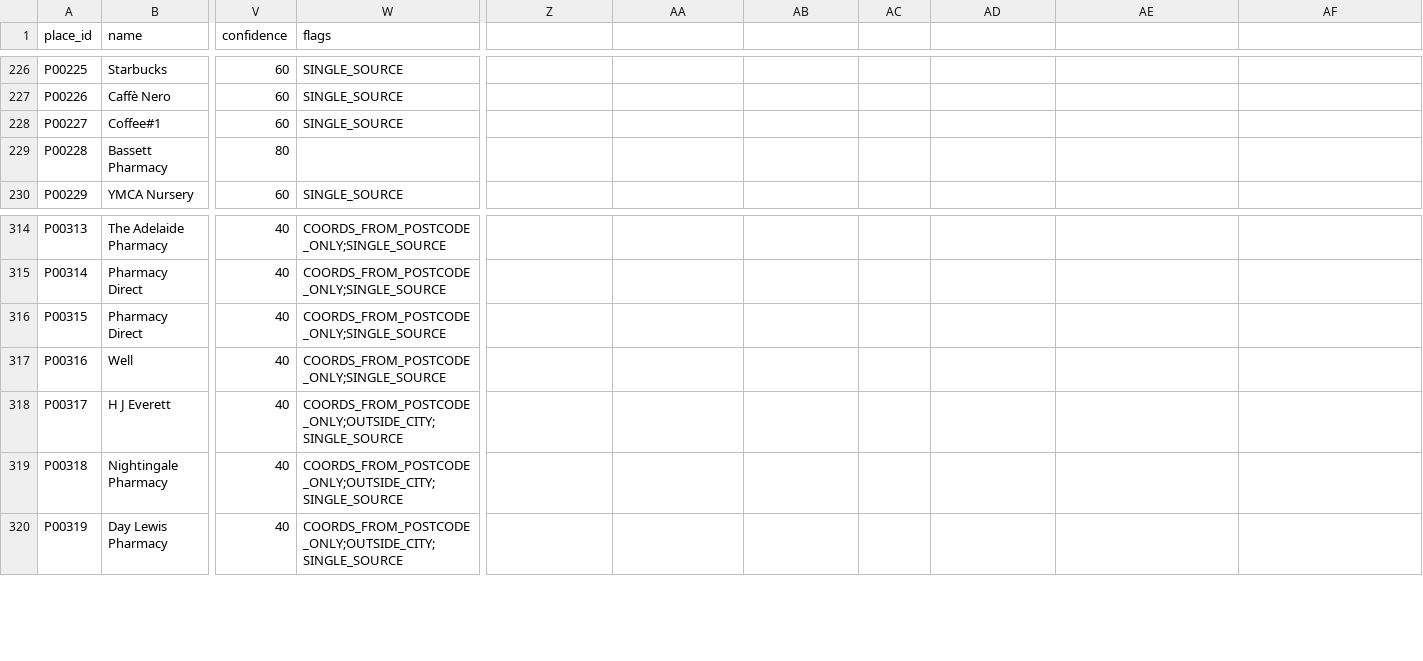
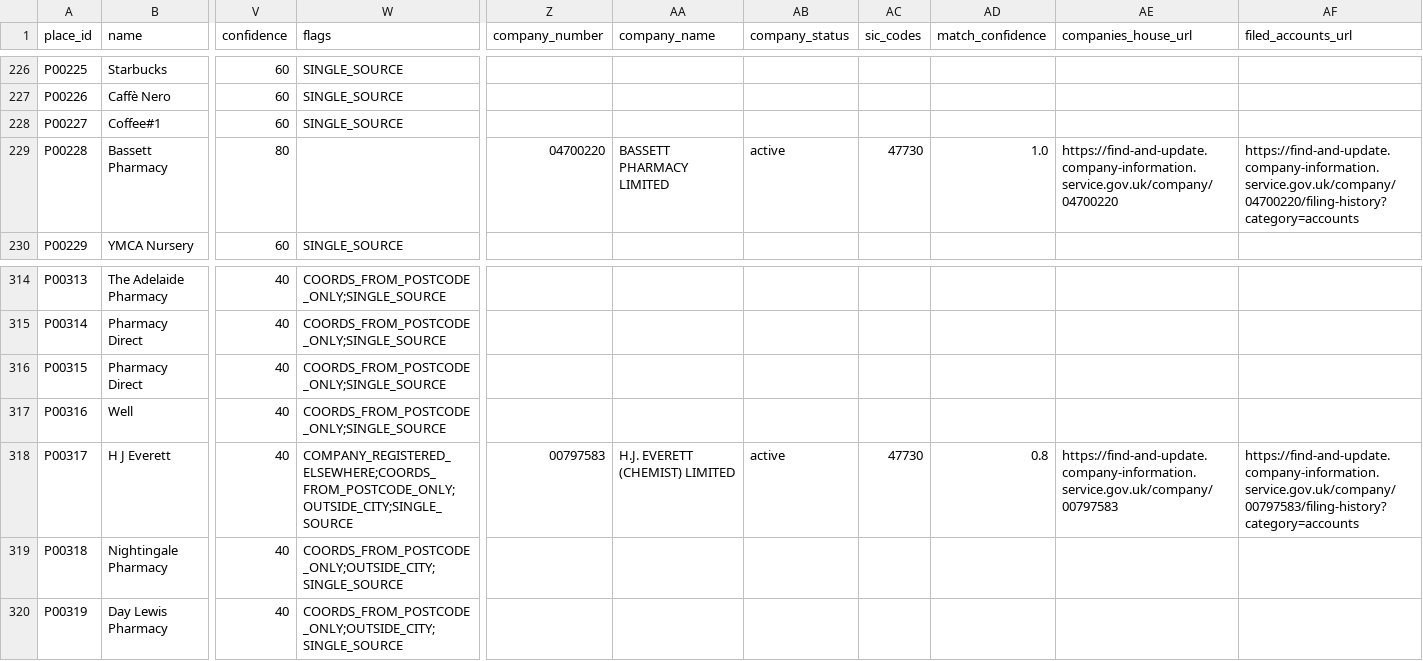
Before and after one commit to edwardyun12/civiclens-sotonship2026, a CSV file: data/db/sample/places.csv, drawn as a sheet; only a part is shown, gaps mark what is left out; the diff covers the shown part only; the diff names each change by its address in the sheet, - before the commit and + after, or states it on an @@ line.

Commit message:
Companies House: website CSV import, company and address tables, active-only matching; FSA XML file input

```diff
--- a/data/db/sample/places.csv
+++ b/data/db/sample/places.csv
-Z1: (empty)
+Z1: company_number
-AA1: (empty)
+AA1: company_name
-AB1: (empty)
+AB1: company_status
-AC1: (empty)
+AC1: sic_codes
-AD1: (empty)
+AD1: match_confidence
-AE1: (empty)
+AE1: companies_house_url
-AF1: (empty)
+AF1: filed_accounts_url
-Z229 (company_number): (empty)
+Z229 (company_number): 04700220
-AA229 (company_name): (empty)
+AA229 (company_name): BASSETT PHARMACY LIMITED
-AB229 (company_status): (empty)
+AB229 (company_status): active
-AC229 (sic_codes): (empty)
+AC229 (sic_codes): 47730
-AD229 (match_confidence): (empty)
+AD229 (match_confidence): 1.0
-AE229 (companies_house_url): (empty)
+AE229 (companies_house_url): https://find-and-update.company-information.service.gov.uk/company/04700220
-AF229 (filed_accounts_url): (empty)
+AF229 (filed_accounts_url): https://find-and-update.company-information.service.gov.uk/company/04700220/filing-history?category=accounts
-W318 (flags): COORDS_FROM_POSTCODE_ONLY;OUTSIDE_CITY;SINGLE_SOURCE
+W318 (flags): COMPANY_REGISTERED_ELSEWHERE;COORDS_FROM_POSTCODE_ONLY;OUTSIDE_CITY;SINGLE_SOURCE
-Z318 (company_number): (empty)
+Z318 (company_number): 00797583
-AA318 (company_name): (empty)
+AA318 (company_name): H.J. EVERETT (CHEMIST) LIMITED
-AB318 (company_status): (empty)
+AB318 (company_status): active
-AC318 (sic_codes): (empty)
+AC318 (sic_codes): 47730
-AD318 (match_confidence): (empty)
+AD318 (match_confidence): 0.8
-AE318 (companies_house_url): (empty)
+AE318 (companies_house_url): https://find-and-update.company-information.service.gov.uk/company/00797583
-AF318 (filed_accounts_url): (empty)
+AF318 (filed_accounts_url): https://find-and-update.company-information.service.gov.uk/company/00797583/filing-history?category=accounts
```
Also changed, not shown: 64 edited cells elsewhere in this file, 8 other files.
